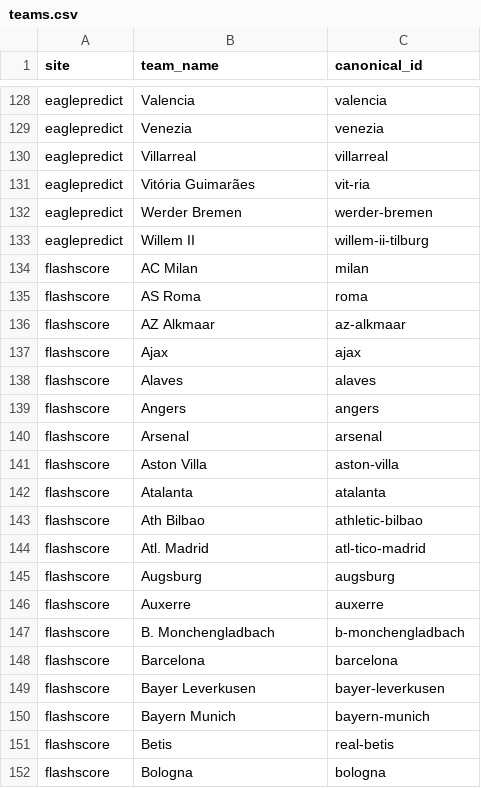
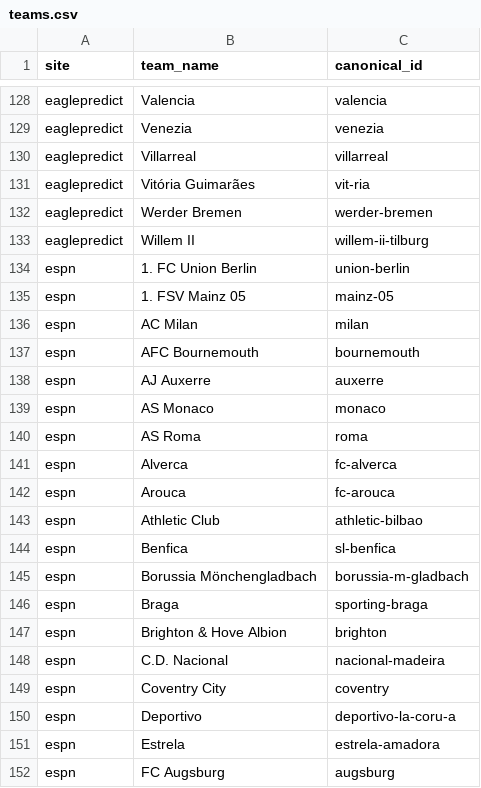
Before and after one commit to temesgen-982/consensus-temp, a CSV file: data/canonical/teams.csv, drawn as a sheet; only a part is shown, gaps mark what is left out; the shorter side is filled out with more unchanged rows; the diff covers the shown part only.

```diff
--- a/data/canonical/teams.csv
+++ b/data/canonical/teams.csv
@@ -133 +133,20 @@ eaglepredict,Werder Bremen,werder-bremen
 eaglepredict,Willem II,willem-ii-tilburg
+espn,1. FC Union Berlin,union-berlin
+espn,1. FSV Mainz 05,mainz-05
+espn,AC Milan,milan
+espn,AFC Bournemouth,bournemouth
+espn,AJ Auxerre,auxerre
+espn,AS Monaco,monaco
+espn,AS Roma,roma
+espn,Alverca,fc-alverca
+espn,Arouca,fc-arouca
+espn,Athletic Club,athletic-bilbao
+espn,Benfica,sl-benfica
+espn,Borussia Mönchengladbach,borussia-m-gladbach
+espn,Braga,sporting-braga
+espn,Brighton & Hove Albion,brighton
+espn,C.D. Nacional,nacional-madeira
+espn,Coventry City,coventry
+espn,Deportivo,deportivo-la-coru-a
+espn,Estrela,estrela-amadora
+espn,FC Augsburg,augsburg
```
Also changed, not shown: 28 added rows elsewhere in this file, data/canonical/fixtures.csv, data/canonical/review_aliases.csv, 11 other files.
